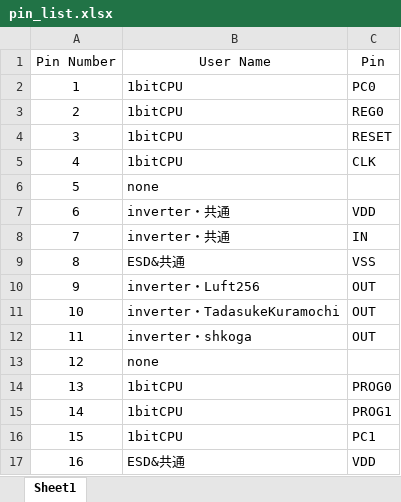
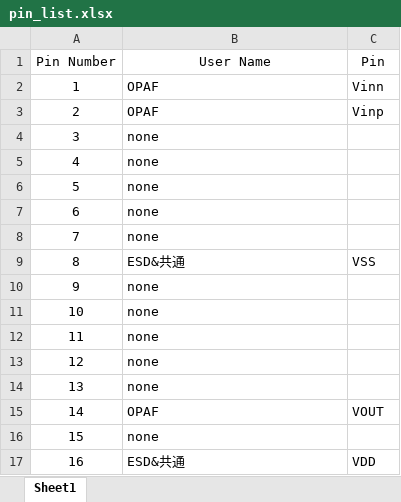
Before and after one commit to ishi-kai/ISHI-KAI_Multiple_Projects_OpenMPW_OpenSUSI-TR10-1_GunmaKosen, an Excel workbook: docs/pin_list.xlsx, sheet Sheet1, drawn as a sheet; values as stored, in another font and other column widths than the file's, no borders; the diff names each change by its address in the sheet, - before the commit and + after, or states it on an @@ line.

```diff
--- a/docs/pin_list.xlsx (sheet Sheet1)
+++ b/docs/pin_list.xlsx (sheet Sheet1)
-B2:B3 (User Name): 1bitCPU
+B2:B3 (User Name): OPAF
-C2 (Pin): PC0
+C2 (Pin): Vinn
-C3 (Pin): REG0
+C3 (Pin): Vinp
-B4:B5 (User Name): 1bitCPU
+B4:B5 (User Name): none
-C4 (Pin): RESET
+C4 (Pin): (empty)
-C5 (Pin): CLK
+C5 (Pin): (empty)
-B7:B8 (User Name): inverter・共通
+B7:B8 (User Name): none
-C7 (Pin): VDD
+C7 (Pin): (empty)
-C8 (Pin): IN
+C8 (Pin): (empty)
-B10 (User Name): inverter・Luft256
+B10 (User Name): none
-C10:C12 (Pin): OUT
+C10:C12 (Pin): (empty)
-B11 (User Name): inverter・TadasukeKuramochi
+B11 (User Name): none
-B12 (User Name): inverter・shkoga
+B12 (User Name): none
-B14 (User Name): 1bitCPU
+B14 (User Name): none
-C14 (Pin): PROG0
+C14 (Pin): (empty)
-B15 (User Name): 1bitCPU
+B15 (User Name): OPAF
-C15 (Pin): PROG1
+C15 (Pin): VOUT
-B16 (User Name): 1bitCPU
+B16 (User Name): none
-C16 (Pin): PC1
+C16 (Pin): (empty)
```
Also changed, not shown: 12 other files.
